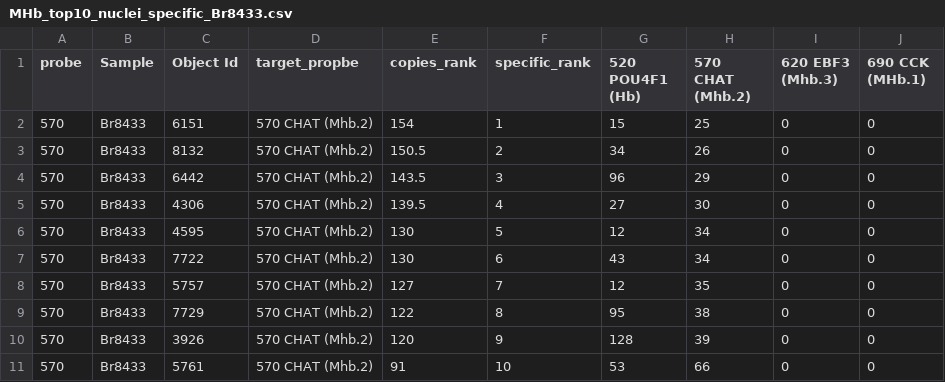
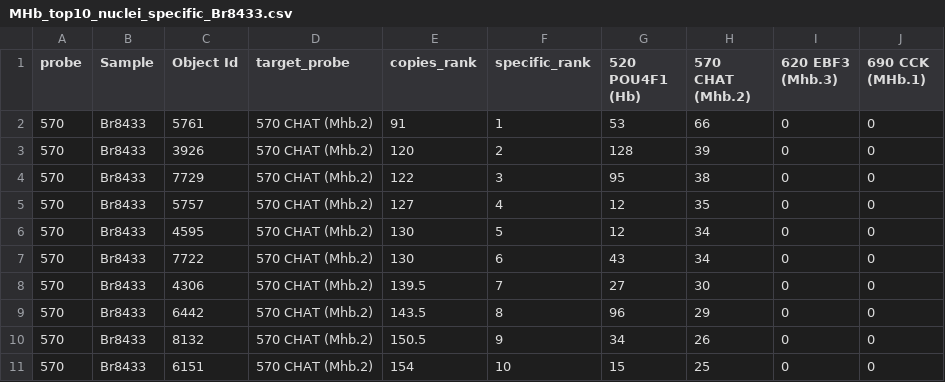
Before and after one commit to LieberInstitute/Habenula_Pilot, a CSV file: processed-data/14_RNAscope/HALO_data/Medial_exp/MHb_top10_nuclei_specific_Br8433.csv, drawn as a sheet; only a part is shown; the diff covers the shown part only.

Commit message:
Fix rank bug and typo in MHb table

```diff
--- a/processed-data/14_RNAscope/HALO_data/Medial_exp/MHb_top10_nuclei_specific_Br8433.csv
+++ b/processed-data/14_RNAscope/HALO_data/Medial_exp/MHb_top10_nuclei_specific_Br8433.csv
@@ -1,11 +1,11 @@
-probe,Sample,Object Id,target_propbe,copies_rank,specific_rank,520 POU4F1 (Hb),570 CHAT (Mhb.2),620 EBF3 (Mhb.3),690 CCK (MHb.1)
-570,Br8433,6151,570 CHAT (Mhb.2),154,1,15,25,0,0
-570,Br8433,8132,570 CHAT (Mhb.2),150.5,2,34,26,0,0
-570,Br8433,6442,570 CHAT (Mhb.2),143.5,3,96,29,0,0
-570,Br8433,4306,570 CHAT (Mhb.2),139.5,4,27,30,0,0
+probe,Sample,Object Id,target_probe,copies_rank,specific_rank,520 POU4F1 (Hb),570 CHAT (Mhb.2),620 EBF3 (Mhb.3),690 CCK (MHb.1)
+570,Br8433,5761,570 CHAT (Mhb.2),91,1,53,66,0,0
+570,Br8433,3926,570 CHAT (Mhb.2),120,2,128,39,0,0
+570,Br8433,7729,570 CHAT (Mhb.2),122,3,95,38,0,0
+570,Br8433,5757,570 CHAT (Mhb.2),127,4,12,35,0,0
 570,Br8433,4595,570 CHAT (Mhb.2),130,5,12,34,0,0
 570,Br8433,7722,570 CHAT (Mhb.2),130,6,43,34,0,0
-570,Br8433,5757,570 CHAT (Mhb.2),127,7,12,35,0,0
-570,Br8433,7729,570 CHAT (Mhb.2),122,8,95,38,0,0
-570,Br8433,3926,570 CHAT (Mhb.2),120,9,128,39,0,0
-570,Br8433,5761,570 CHAT (Mhb.2),91,10,53,66,0,0
+570,Br8433,4306,570 CHAT (Mhb.2),139.5,7,27,30,0,0
+570,Br8433,6442,570 CHAT (Mhb.2),143.5,8,96,29,0,0
+570,Br8433,8132,570 CHAT (Mhb.2),150.5,9,34,26,0,0
+570,Br8433,6151,570 CHAT (Mhb.2),154,10,15,25,0,0
```
Also changed, not shown: 2 added rows, 2 removed rows and 56 edited cells elsewhere in this file, 1 other file.
